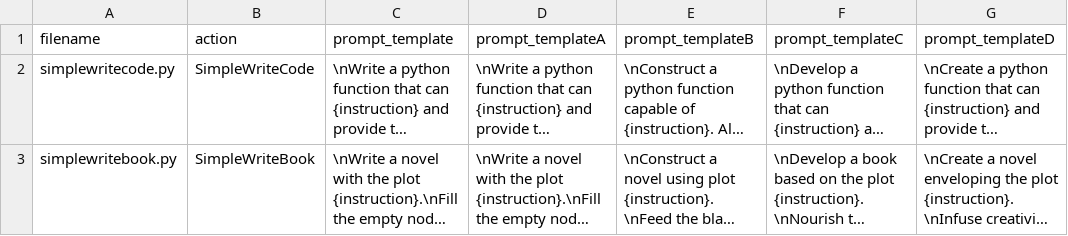
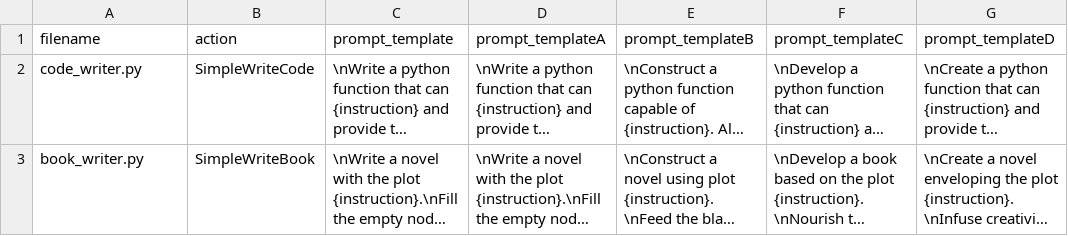
Before and after one commit to GetMystAdmin/YAAGI, a CSV file: collection/prompt_db/all_prompts.csv, drawn as a sheet; only a part is shown; long unchanged cells end in …; the diff names each change by its address in the sheet, - before the commit and + after, or states it on an @@ line.

```diff
--- a/collection/prompt_db/all_prompts.csv
+++ b/collection/prompt_db/all_prompts.csv
-A2 (filename): simplewritecode.py
+A2 (filename): code_writer.py
-A3 (filename): simplewritebook.py
+A3 (filename): book_writer.py
```
Also changed, not shown: 7 other files.
